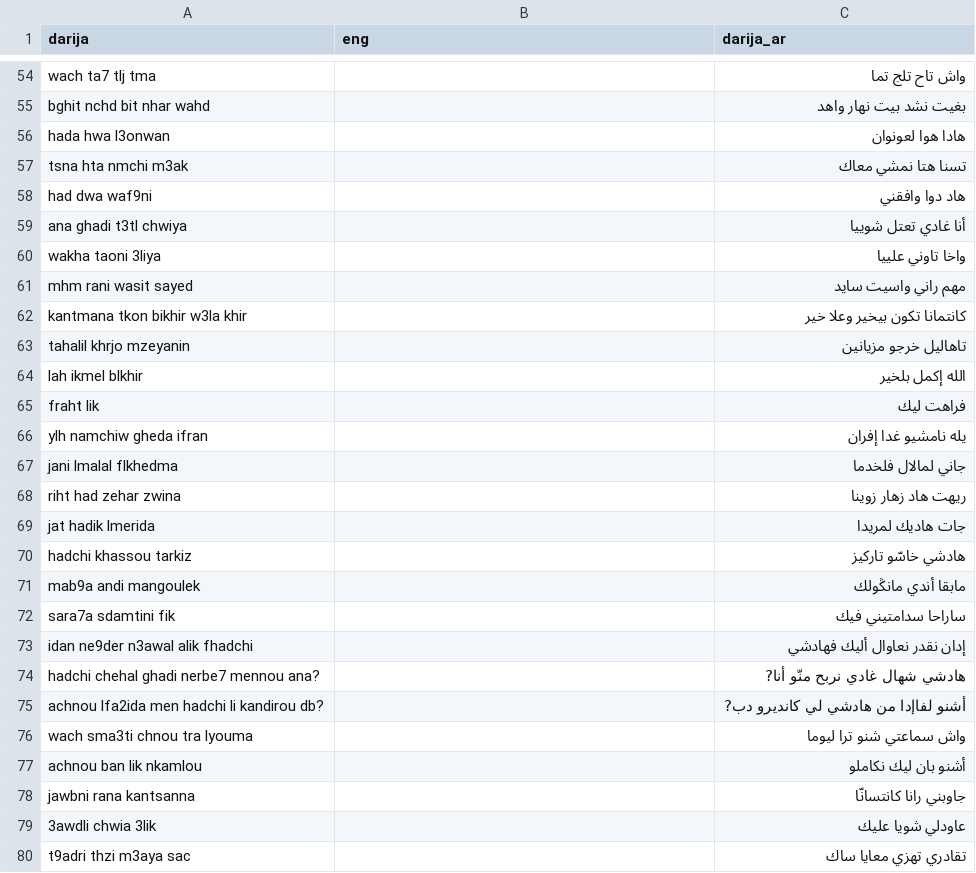
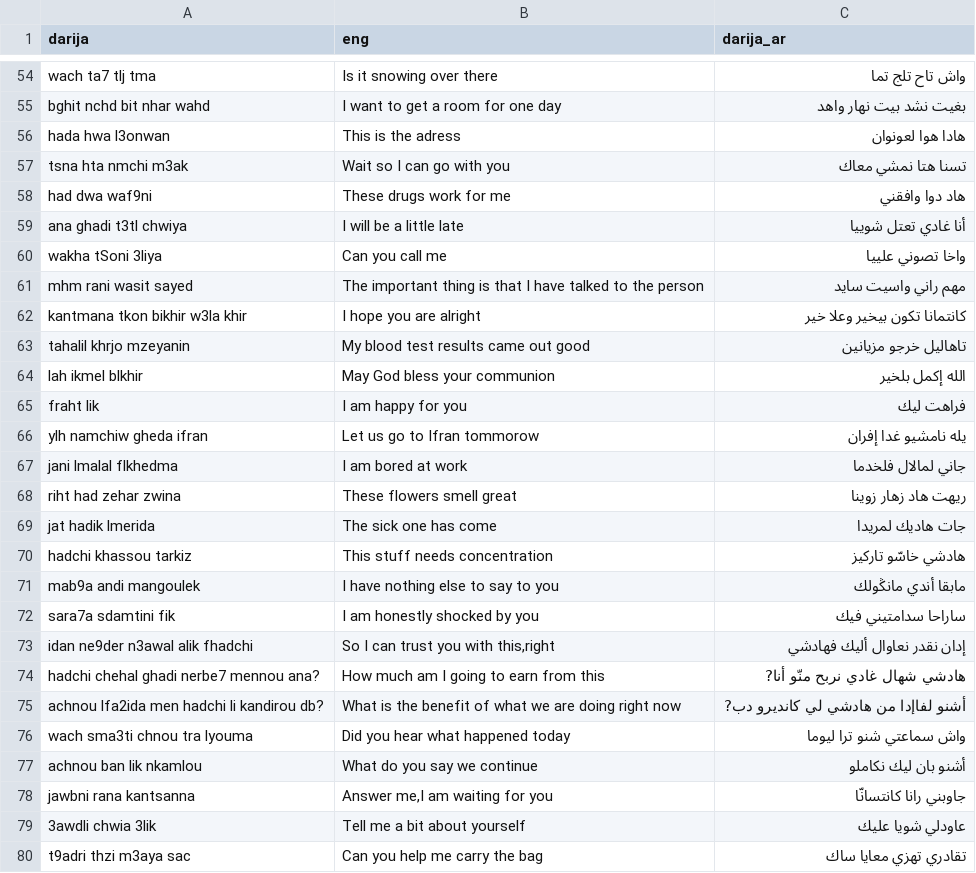
Before and after one commit to YahyaChahid/dataset, a CSV file: ongoing/49.csv, drawn as a sheet; only a part is shown, gaps mark what is left out; removed rows and columns are numbered as before the commit, all else as after; the diff covers the shown part only; the diff names each change by its address in the sheet, - before the commit and + after, or states it on an @@ line.

```diff
--- a/ongoing/49.csv
+++ b/ongoing/49.csv
-B54 (eng): (empty)
+B54 (eng): Is it snowing over there
-B55 (eng): (empty)
+B55 (eng): I want to get a room for one day
-B56 (eng): (empty)
+B56 (eng): This is the adress
-B57 (eng): (empty)
+B57 (eng): Wait so I can go with you
-B58 (eng): (empty)
+B58 (eng): These drugs work for me
-B59 (eng): (empty)
+B59 (eng): I will be a little late
-row 60: wakha taoni 3liya |  | واخا تاوني علييا
+row 60: wakha tSoni 3liya | Can you call me | واخا تصوني علييا
-B61 (eng): (empty)
+B61 (eng): The important thing is that I have talked to the person
-B62 (eng): (empty)
+B62 (eng): I hope you are alright
-B63 (eng): (empty)
+B63 (eng): My blood test results came out good
-B64 (eng): (empty)
+B64 (eng): May God bless your communion
-B65 (eng): (empty)
+B65 (eng): I am happy for you
-B66 (eng): (empty)
+B66 (eng): Let us go to Ifran tommorow
-B67 (eng): (empty)
+B67 (eng): I am bored at work
-B68 (eng): (empty)
+B68 (eng): These flowers smell great
-B69 (eng): (empty)
+B69 (eng): The sick one has come
-B70 (eng): (empty)
+B70 (eng): This stuff needs concentration
-B71 (eng): (empty)
+B71 (eng): I have nothing else to say to you
-B72 (eng): (empty)
+B72 (eng): I am honestly shocked by you
-B73 (eng): (empty)
+B73 (eng): So I can trust you with this,right
-B74 (eng): (empty)
+B74 (eng): How much am I going to earn from this
-B75 (eng): (empty)
+B75 (eng): What is the benefit of what we are doing right now
-B76 (eng): (empty)
+B76 (eng): Did you hear what happened today
-B77 (eng): (empty)
+B77 (eng): What do you say we continue
-B78 (eng): (empty)
+B78 (eng): Answer me,I am waiting for you
-B79 (eng): (empty)
+B79 (eng): Tell me a bit about yourself
-B80 (eng): (empty)
+B80 (eng): Can you help me carry the bag
```
Also changed, not shown: 48 edited cells elsewhere in this file.
